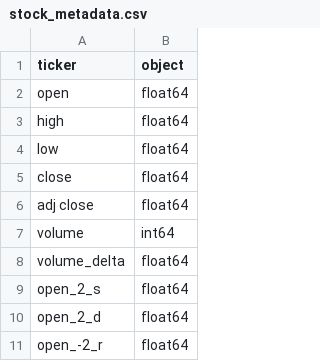
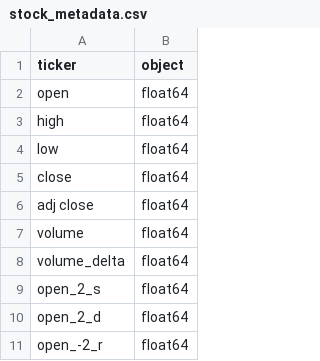
Before and after one commit to LuanPoi/StockMarketSwingTradeBot, a CSV file: Resources/Datasets/stock_metadata.csv, drawn as a sheet; only a part is shown.

```diff
--- a/Resources/Datasets/stock_metadata.csv
+++ b/Resources/Datasets/stock_metadata.csv
@@ -6,3 +6,3 @@ close;float64
 adj close;float64
-volume;int64
+volume;float64
 volume_delta;float64
```
Also changed, not shown: Resources/Datasets/stock_test.csv, 3 other files.
